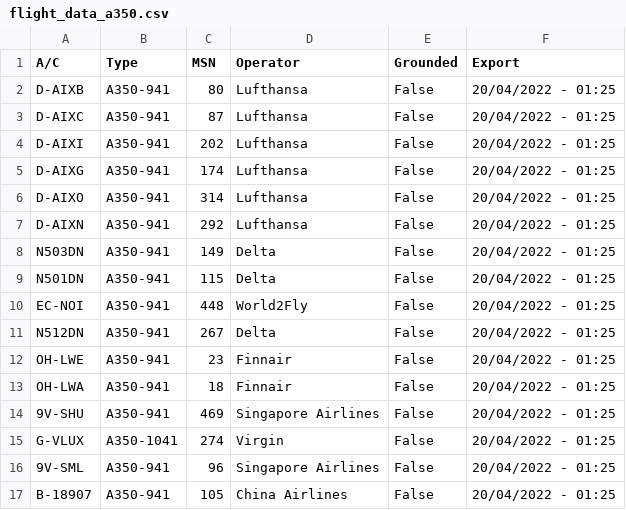
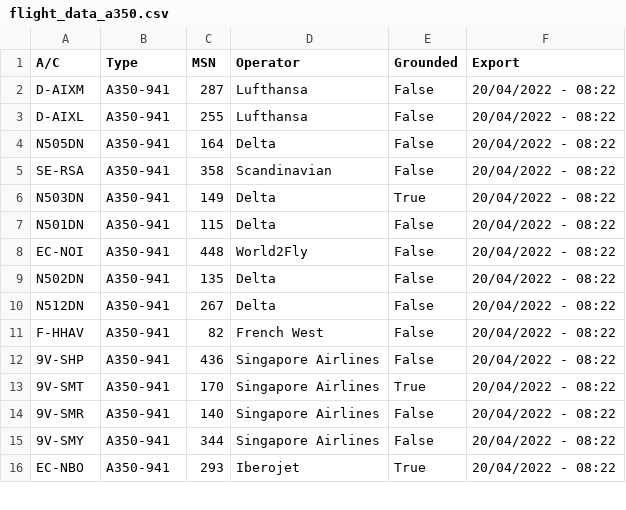
Before and after one commit to clintjb/clintjb.github.v2, a CSV file: _data/flight_data_a350.csv, drawn as a sheet; only a part is shown; the diff covers the shown part only.

```diff
--- a/_data/flight_data_a350.csv
+++ b/_data/flight_data_a350.csv
@@ -1,17 +1,16 @@
 A/C,Type,MSN,Operator,Grounded,Export
-D-AIXB,A350-941,80,Lufthansa,False,20/04/2022 - 01:25
-D-AIXC,A350-941,87,Lufthansa,False,20/04/2022 - 01:25
-D-AIXI,A350-941,202,Lufthansa,False,20/04/2022 - 01:25
-D-AIXG,A350-941,174,Lufthansa,False,20/04/2022 - 01:25
-D-AIXO,A350-941,314,Lufthansa,False,20/04/2022 - 01:25
-D-AIXN,A350-941,292,Lufthansa,False,20/04/2022 - 01:25
-N503DN,A350-941,149,Delta,False,20/04/2022 - 01:25
-N501DN,A350-941,115,Delta,False,20/04/2022 - 01:25
-EC-NOI,A350-941,448,World2Fly,False,20/04/2022 - 01:25
-N512DN,A350-941,267,Delta,False,20/04/2022 - 01:25
-OH-LWE,A350-941,23,Finnair,False,20/04/2022 - 01:25
-OH-LWA,A350-941,18,Finnair,False,20/04/2022 - 01:25
-9V-SHU,A350-941,469,Singapore Airlines,False,20/04/2022 - 01:25
-G-VLUX,A350-1041,274,Virgin,False,20/04/2022 - 01:25
-9V-SML,A350-941,96,Singapore Airlines,False,20/04/2022 - 01:25
-B-18907,A350-941,105,China Airlines,False,20/04/2022 - 01:25
+D-AIXM,A350-941,287,Lufthansa,False,20/04/2022 - 08:22
+D-AIXL,A350-941,255,Lufthansa,False,20/04/2022 - 08:22
+N505DN,A350-941,164,Delta,False,20/04/2022 - 08:22
+SE-RSA,A350-941,358,Scandinavian,False,20/04/2022 - 08:22
+N503DN,A350-941,149,Delta,True,20/04/2022 - 08:22
+N501DN,A350-941,115,Delta,False,20/04/2022 - 08:22
+EC-NOI,A350-941,448,World2Fly,False,20/04/2022 - 08:22
+N502DN,A350-941,135,Delta,False,20/04/2022 - 08:22
+N512DN,A350-941,267,Delta,False,20/04/2022 - 08:22
+F-HHAV,A350-941,82,French West,False,20/04/2022 - 08:22
+9V-SHP,A350-941,436,Singapore Airlines,False,20/04/2022 - 08:22
+9V-SMT,A350-941,170,Singapore Airlines,True,20/04/2022 - 08:22
+9V-SMR,A350-941,140,Singapore Airlines,False,20/04/2022 - 08:22
+9V-SMY,A350-941,344,Singapore Airlines,False,20/04/2022 - 08:22
+EC-NBO,A350-941,293,Iberojet,True,20/04/2022 - 08:22
```
Also changed, not shown: 5 added rows, 1 removed row and 11 edited cells elsewhere in this file, 1 other file.
